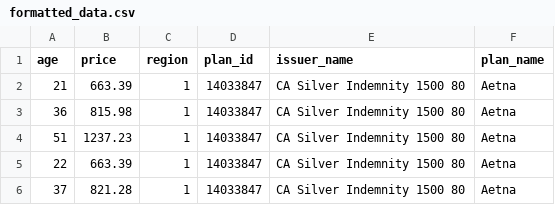
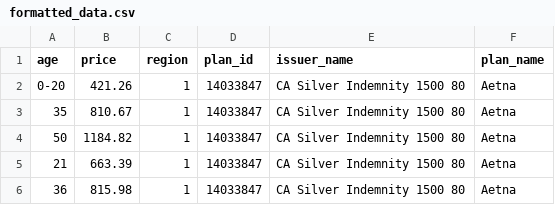
Before and after one commit to yannycastrillon/pdf_to_csv, a CSV file: formatted_data.csv, drawn as a sheet; only a part is shown; the shorter side is filled out with more unchanged rows; the diff names each change by its address in the sheet, - before the commit and + after, or states it on an @@ line.

```diff
--- a/formatted_data.csv
+++ b/formatted_data.csv
+row 2: 0-20 | 421.26 | 1 | 14033847 | CA Silver Indemnity 1500 80 | Aetna
+row 3: 35 | 810.67 | 1 | 14033847 | CA Silver Indemnity 1500 80 | Aetna
+row 4: 50 | 1184.82 | 1 | 14033847 | CA Silver Indemnity 1500 80 | Aetna
```
Also changed, not shown: 8 other files.
